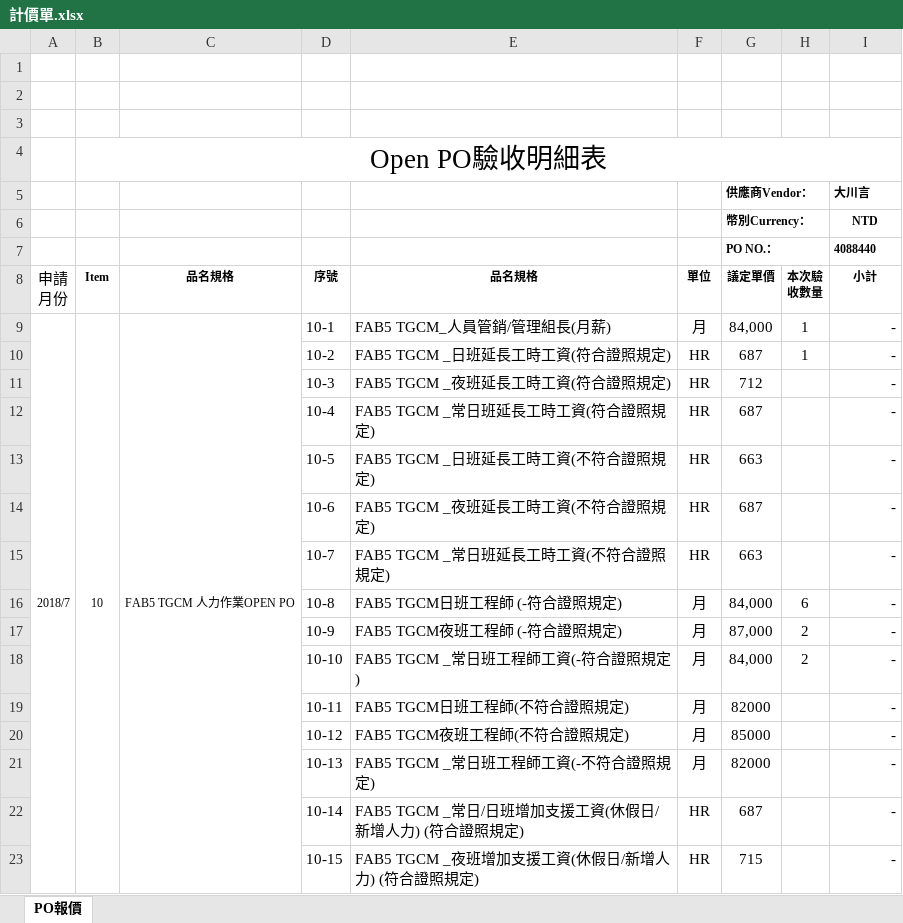
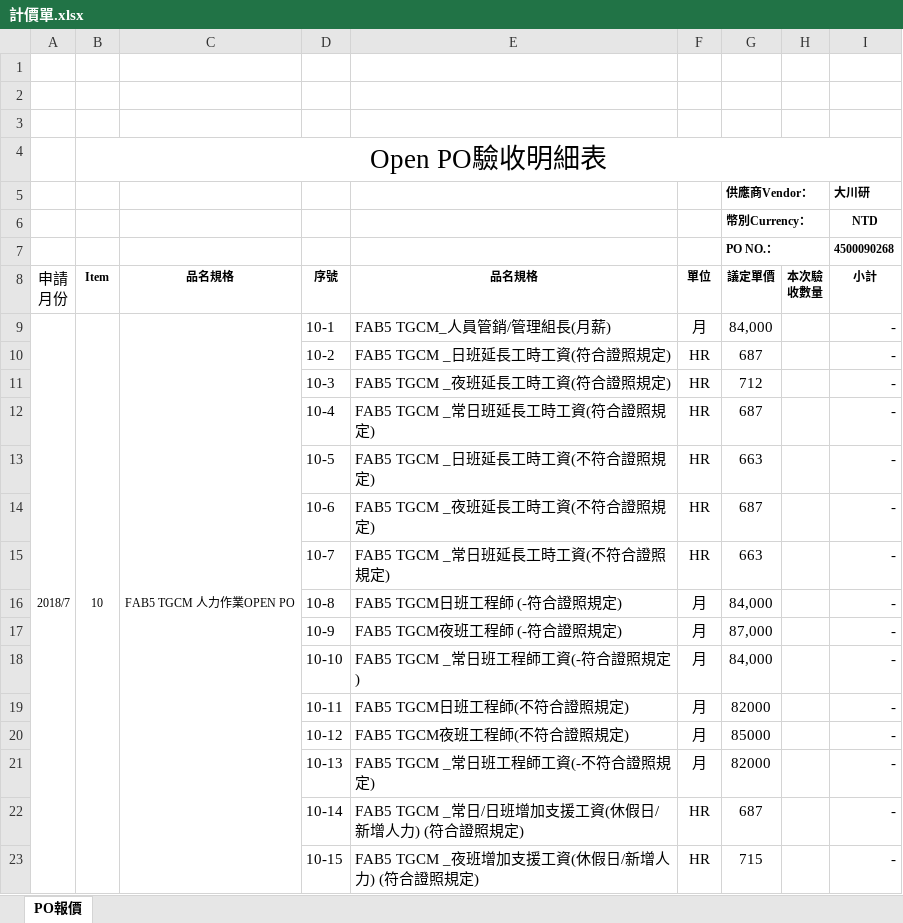
Before and after one commit to hank6969/MXIC6969, an Excel workbook: MXIC_PCCS/Content/計價單.xlsx, sheet PO報價, drawn as a sheet; only a part is shown; values as stored, in another font and other column widths than the file's, no borders; the diff names each change by its address in the sheet, - before the commit and + after, or states it on an @@ line.

```diff
--- a/MXIC_PCCS/Content/計價單.xlsx (sheet PO報價)
+++ b/MXIC_PCCS/Content/計價單.xlsx (sheet PO報價)
-I5 (小計): 大川言
+I5 (小計): 大川研
-I7 (小計): 4088440
+I7 (小計): 4500090268
-H9:H10 (本次驗 收數量): 1
+H9:H10 (本次驗 收數量): (empty)
-H16 (本次驗 收數量): 6
+H16 (本次驗 收數量): (empty)
-H17:H18 (本次驗 收數量): 2
+H17:H18 (本次驗 收數量): (empty)
```
Also changed, not shown: 9 other files.
